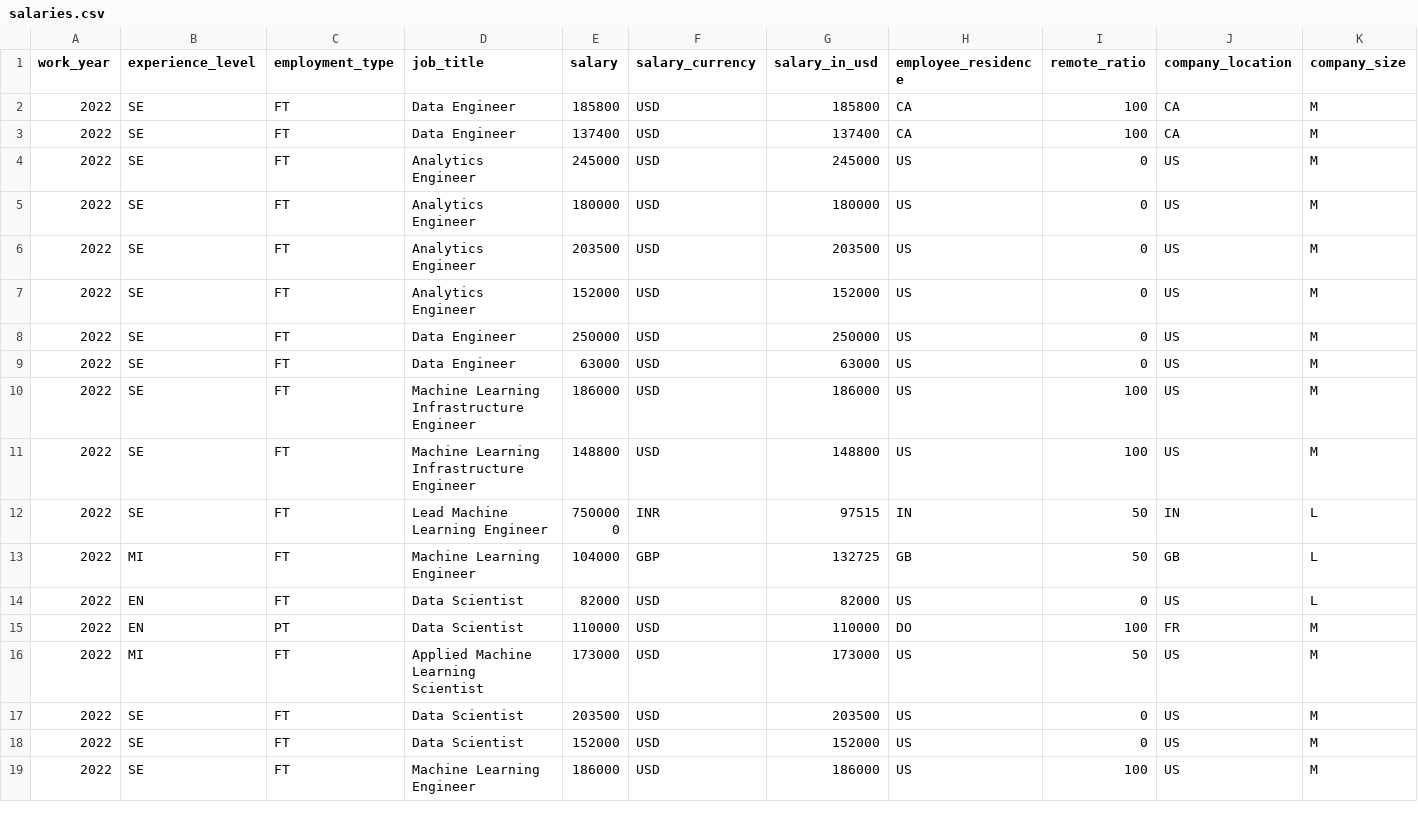
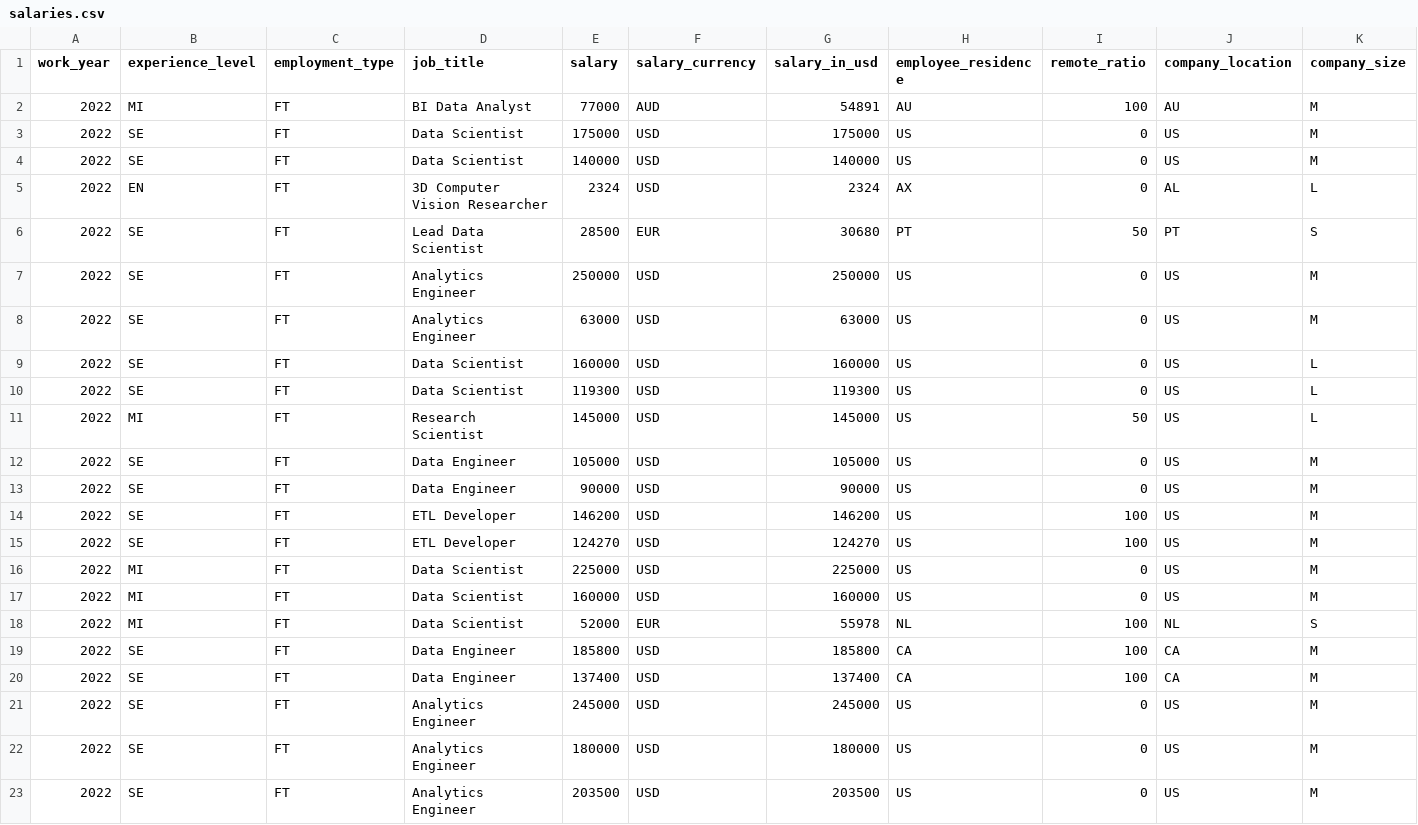
Before and after one commit to foorilla/ai-jobs-net-salaries, a CSV file: salaries.csv, drawn as a sheet; only a part is shown; the shorter side is filled out with more unchanged rows.

Commit message:
Update salaries data.

```diff
--- a/salaries.csv
+++ b/salaries.csv
@@ -1,2 +1,19 @@
 work_year,experience_level,employment_type,job_title,salary,salary_currency,salary_in_usd,employee_residence,remote_ratio,company_location,company_size
+2022,MI,FT,BI Data Analyst,77000,AUD,54891,AU,100,AU,M
+2022,SE,FT,Data Scientist,175000,USD,175000,US,0,US,M
+2022,SE,FT,Data Scientist,140000,USD,140000,US,0,US,M
+2022,EN,FT,3D Computer Vision Researcher,2324,USD,2324,AX,0,AL,L
+2022,SE,FT,Lead Data Scientist,28500,EUR,30680,PT,50,PT,S
+2022,SE,FT,Analytics Engineer,250000,USD,250000,US,0,US,M
+2022,SE,FT,Analytics Engineer,63000,USD,63000,US,0,US,M
+2022,SE,FT,Data Scientist,160000,USD,160000,US,0,US,L
+2022,SE,FT,Data Scientist,119300,USD,119300,US,0,US,L
+2022,MI,FT,Research Scientist,145000,USD,145000,US,50,US,L
+2022,SE,FT,Data Engineer,105000,USD,105000,US,0,US,M
+2022,SE,FT,Data Engineer,90000,USD,90000,US,0,US,M
+2022,SE,FT,ETL Developer,146200,USD,146200,US,100,US,M
+2022,SE,FT,ETL Developer,124270,USD,124270,US,100,US,M
+2022,MI,FT,Data Scientist,225000,USD,225000,US,0,US,M
+2022,MI,FT,Data Scientist,160000,USD,160000,US,0,US,M
+2022,MI,FT,Data Scientist,52000,EUR,55978,NL,100,NL,S
 2022,SE,FT,Data Engineer,185800,USD,185800,CA,100,CA,M
```
Also changed, not shown: 1 other file.
